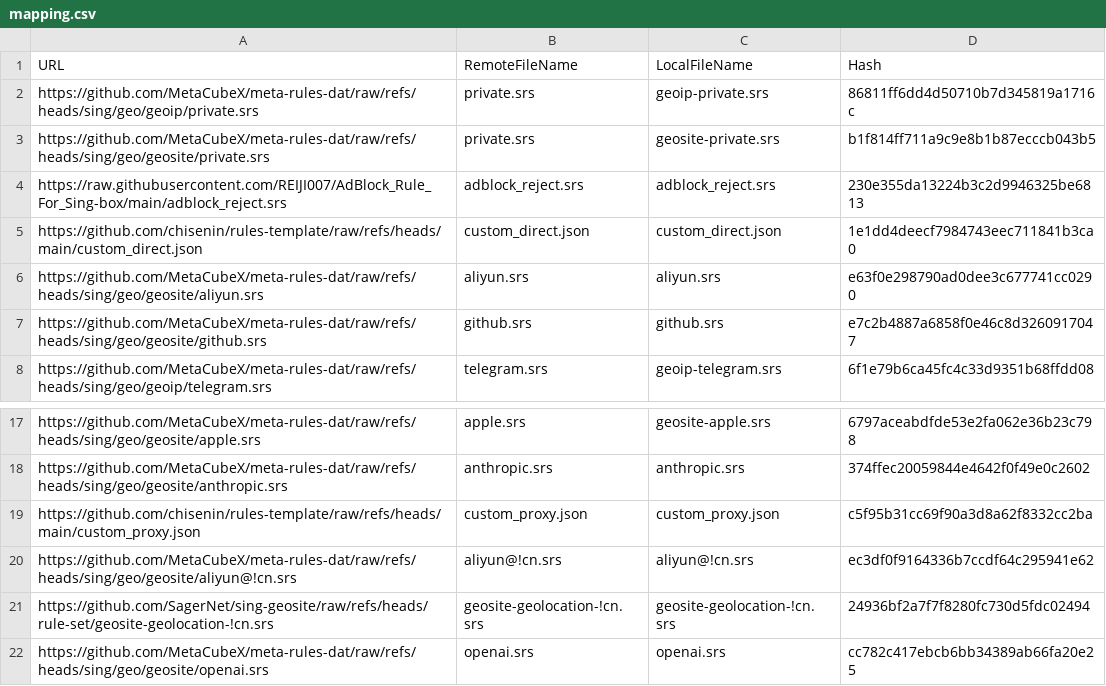
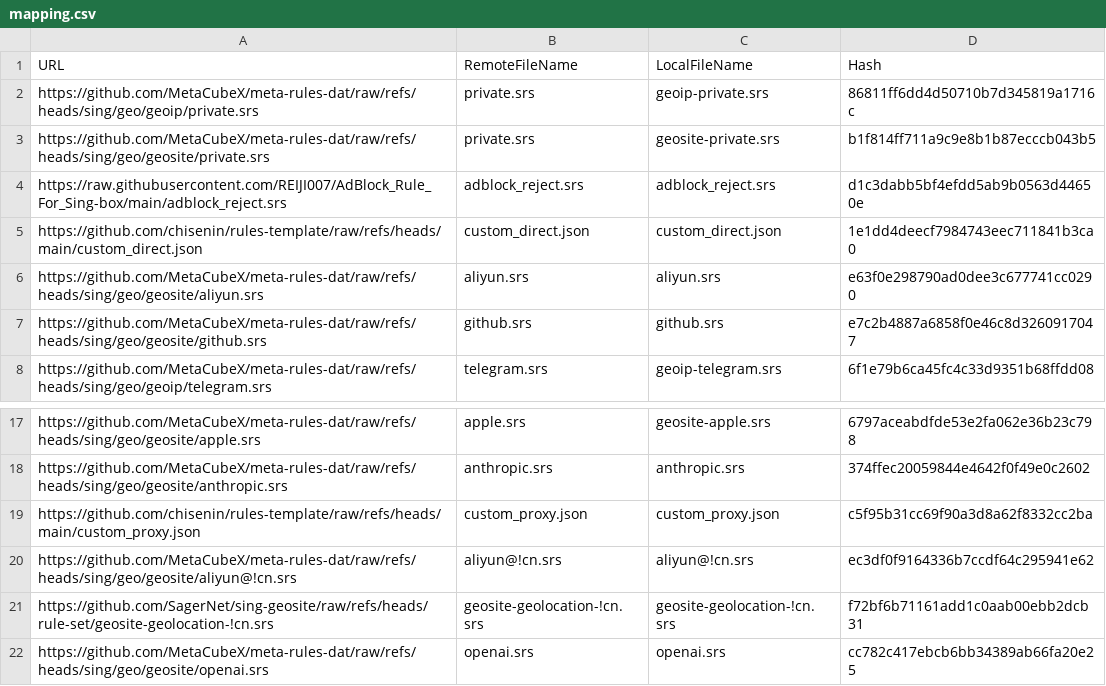
Before and after one commit to chisenin/rules-template, a CSV file: mapping.csv, drawn as a sheet; only a part is shown, gaps mark what is left out.

```diff
--- a/mapping.csv
+++ b/mapping.csv
@@ -3,3 +3,3 @@ https://github.com/MetaCubeX/meta-rules-dat/raw/refs/heads/sing/geo/geoip/privat
 https://github.com/MetaCubeX/meta-rules-dat/raw/refs/heads/sing/geo/geosite/private.srs,private.srs,geosite-private.srs,b1f814ff711a9c9e8b1b87ecccb043b5
-https://raw.githubusercontent.com/REIJI007/AdBlock_Rule_For_Sing-box/main/adblock_reject.srs,adblock_reject.srs,adblock_reject.srs,230e355da13224b3c2d9946325be6813
+https://raw.githubusercontent.com/REIJI007/AdBlock_Rule_For_Sing-box/main/adblock_reject.srs,adblock_reject.srs,adblock_reject.srs,d1c3dabb5bf4efdd5ab9b0563d44650e
 https://github.com/chisenin/rules-template/raw/refs/heads/main/custom_direct.json,custom_direct.json,custom_direct.json,1e1dd4deecf7984743eec711841b3ca0
@@ -20,3 +20,3 @@ https://github.com/chisenin/rules-template/raw/refs/heads/main/custom_proxy.json
 https://github.com/MetaCubeX/meta-rules-dat/raw/refs/heads/sing/geo/geosite/aliyun@!cn.srs,aliyun@!cn.srs,aliyun@!cn.srs,ec3df0f9164336b7ccdf64c295941e62
-https://github.com/SagerNet/sing-geosite/raw/refs/heads/rule-set/geosite-geolocation-!cn.srs,geosite-geolocation-!cn.srs,geosite-geolocation-!cn.srs,24936bf2a7f7f8280fc730d5fdc02494
+https://github.com/SagerNet/sing-geosite/raw/refs/heads/rule-set/geosite-geolocation-!cn.srs,geosite-geolocation-!cn.srs,geosite-geolocation-!cn.srs,f72bf6b71161add1c0aab00ebb2dcb31
 https://github.com/MetaCubeX/meta-rules-dat/raw/refs/heads/sing/geo/geosite/openai.srs,openai.srs,openai.srs,cc782c417ebcb6bb34389ab66fa20e25
```
Also changed, not shown: 2 other files.
